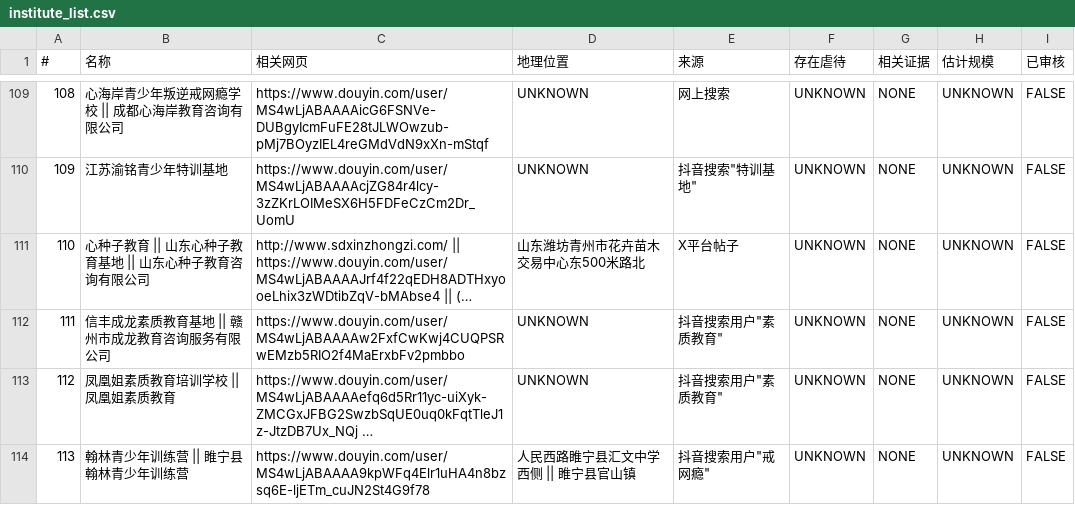
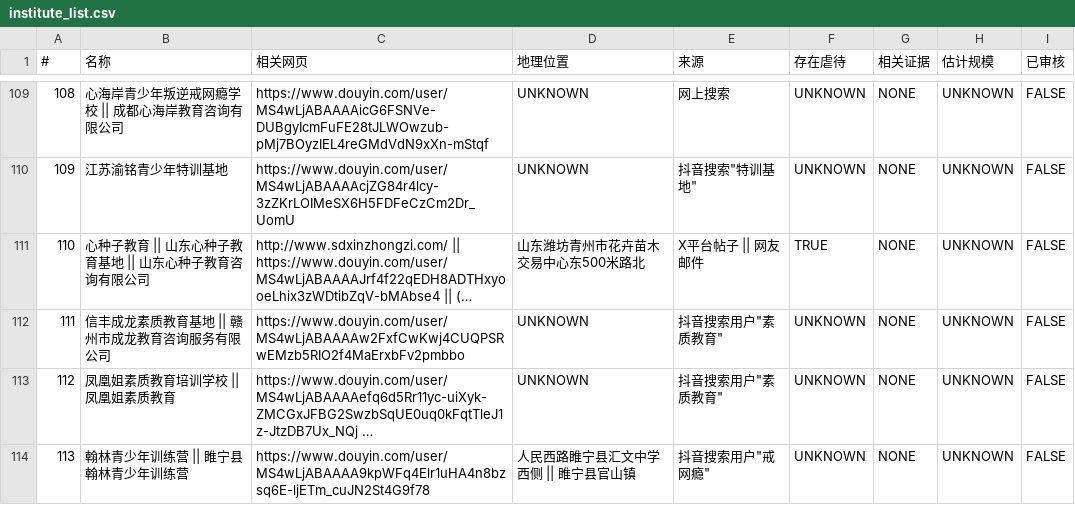
Before and after one commit to FunctionSir/PanDefenseProject, a CSV file: institute_list.csv, drawn as a sheet; only a part is shown, gaps mark what is left out; long unchanged cells end in …; the diff names each change by its address in the sheet, - before the commit and + after, or states it on an @@ line.

```diff
--- a/institute_list.csv
+++ b/institute_list.csv
-E111 (来源): X平台帖子
+E111 (来源): X平台帖子 || 网友邮件
-F111 (存在虐待): UNKNOWN
+F111 (存在虐待): TRUE
```
Also changed, not shown: 5 other files.
